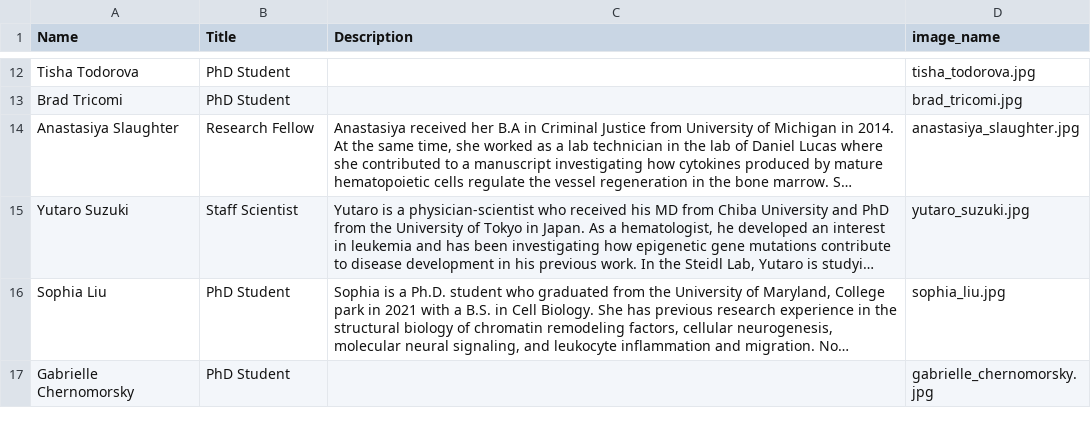
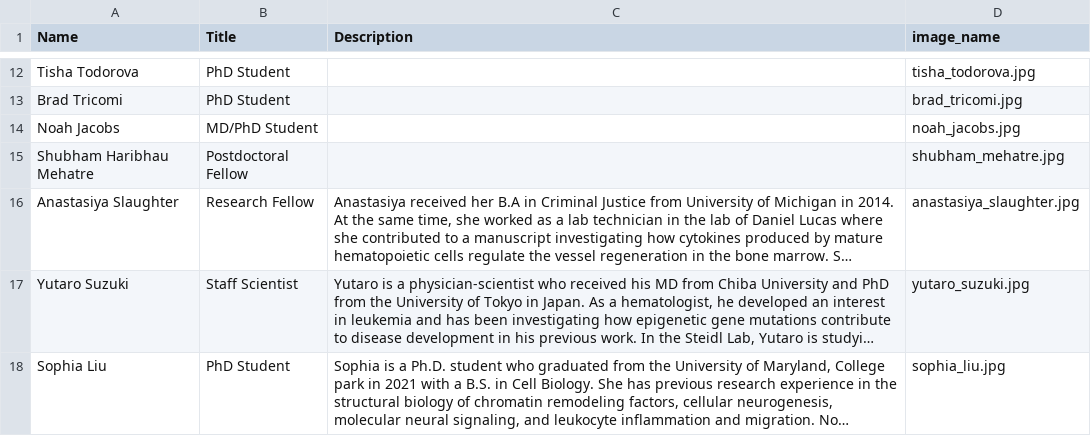
Before and after one commit to rscharf1/steidl-lab-website, a TSV file: _data/team.tsv, drawn as a sheet; only a part is shown, gaps mark what is left out; the shorter side is filled out with more unchanged rows; long unchanged cells end in …; the diff names each change by its address in the sheet, - before the commit and + after, or states it on an @@ line.

```diff
--- a/_data/team.tsv
+++ b/_data/team.tsv
+row 14: Noah Jacobs | MD/PhD Student |  | noah_jacobs.jpg
+row 15: Shubham Haribhau Mehatre | Postdoctoral Fellow |  | shubham_mehatre.jpg
```
Also changed, not shown: _data/alumni.tsv, _data/publications.tsv, 9 other files.
